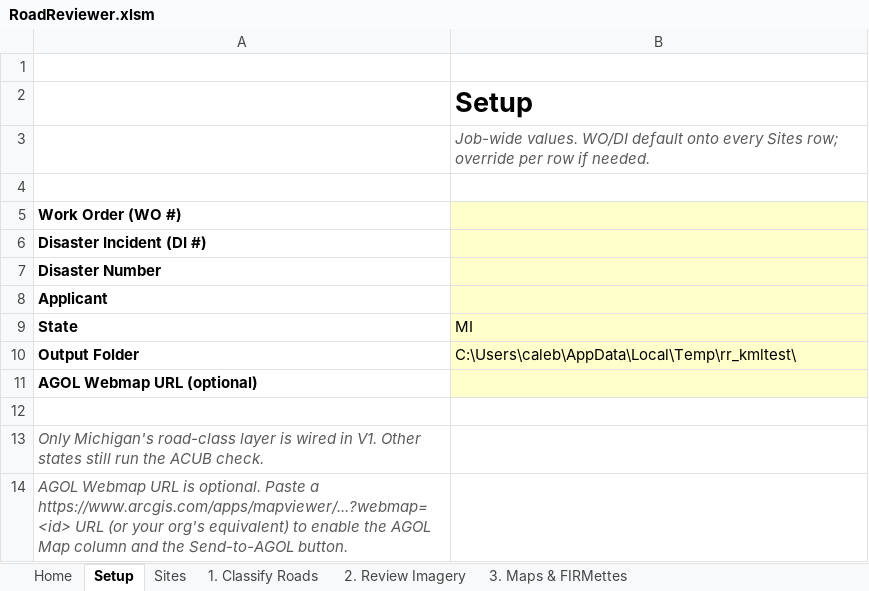
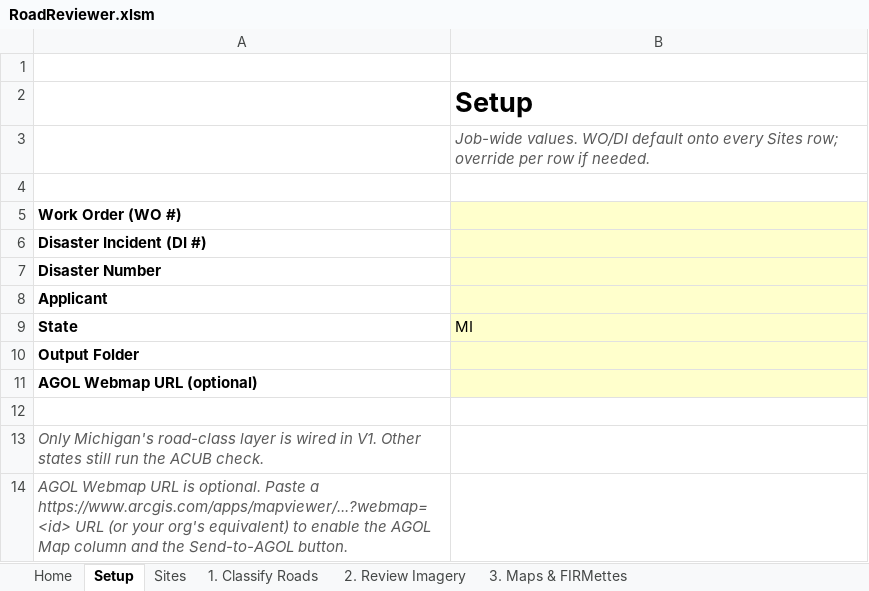
Before and after one commit to calebpaulsmith/RoadReviewer, an Excel workbook: RoadReviewer.xlsm, sheet Setup, drawn as a sheet; values as stored, in another font and other column widths than the file's, no borders; charts and pictures not drawn; the diff names each change by its address in the sheet, - before the commit and + after, or states it on an @@ line.

```diff
--- a/RoadReviewer.xlsm (sheet Setup)
+++ b/RoadReviewer.xlsm (sheet Setup)
-B10: C:\Users\caleb\AppData\Local\Temp\rr_kmltest\
+B10: (empty)
```
Also changed, not shown: sheet Sites, charts or pictures, 9 other files.
